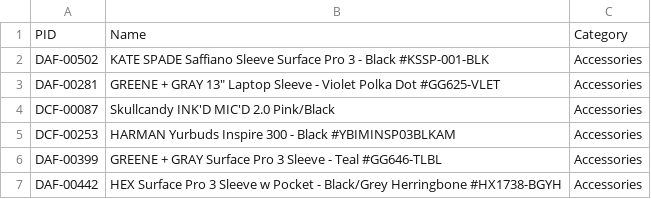
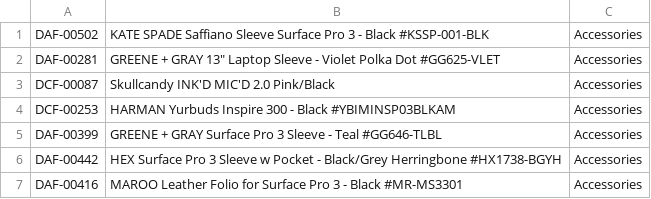
Before and after one commit to microsoft/Product-Recommendations, a CSV file: Sample/cs/Recommendations.Sample/Resources/demoCatalog.csv, drawn as a sheet; only a part is shown; the shorter side is filled out with more unchanged rows; the diff names each change by its address in the sheet, - before the commit and + after, or states it on an @@ line.

```diff
--- a/Sample/cs/Recommendations.Sample/Resources/demoCatalog.csv
+++ b/Sample/cs/Recommendations.Sample/Resources/demoCatalog.csv
-row 1: PID | Name | Category
```
Also changed, not shown: Sample/cs/Recommendations.Sample/Resources/demoUsage.csv, 36 other files.
